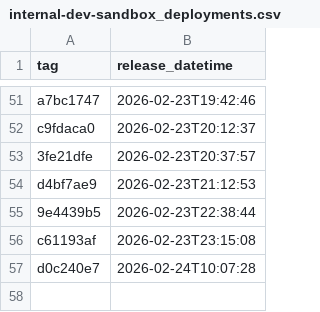
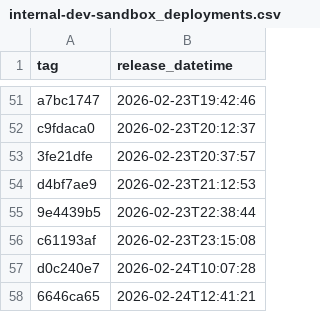
Before and after one commit to NHSDigital/electronic-prescription-service-api, a CSV file: _data/internal-dev-sandbox_deployments.csv, drawn as a sheet; only a part is shown, gaps mark what is left out; the diff names each change by its address in the sheet, - before the commit and + after, or states it on an @@ line.

```diff
--- a/_data/internal-dev-sandbox_deployments.csv
+++ b/_data/internal-dev-sandbox_deployments.csv
+row 58: 6646ca65 | 2026-02-24T12:41:21
```
Also changed, not shown: 1 other file.
